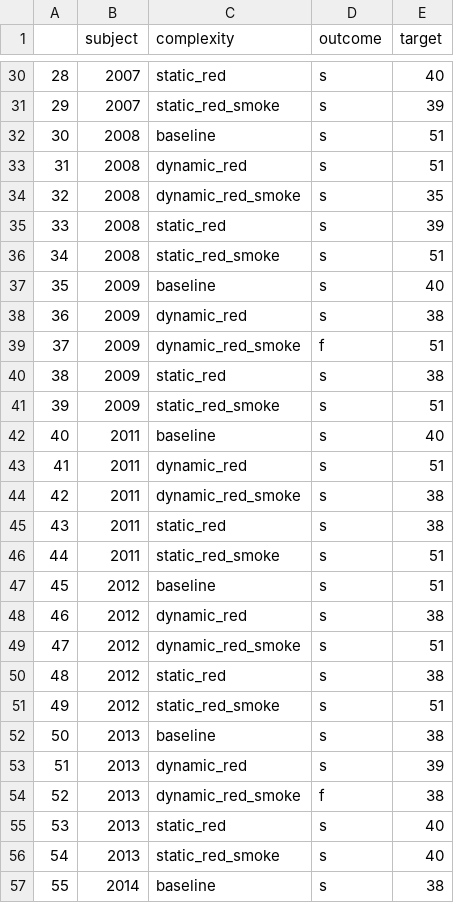
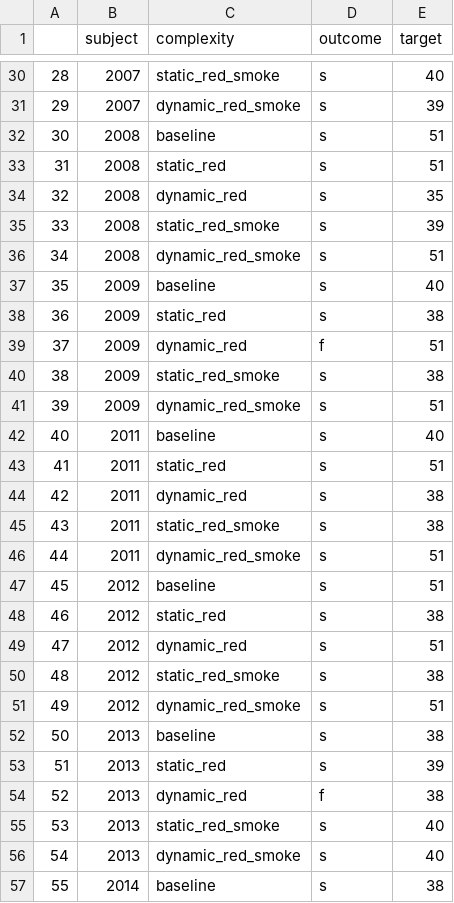
Before and after one commit to HemuManju/offset-analysis, a CSV file: Subject_Target_Info.csv, drawn as a sheet; only a part is shown, gaps mark what is left out; the diff covers the shown part only.

```diff
--- a/Subject_Target_Info.csv
+++ b/Subject_Target_Info.csv
@@ -30,28 +30,28 @@
-28,2007,static_red,s,40
-29,2007,static_red_smoke,s,39
+28,2007,static_red_smoke,s,40
+29,2007,dynamic_red_smoke,s,39
 30,2008,baseline,s,51
-31,2008,dynamic_red,s,51
-32,2008,dynamic_red_smoke,s,35
-33,2008,static_red,s,39
-34,2008,static_red_smoke,s,51
+31,2008,static_red,s,51
+32,2008,dynamic_red,s,35
+33,2008,static_red_smoke,s,39
+34,2008,dynamic_red_smoke,s,51
 35,2009,baseline,s,40
-36,2009,dynamic_red,s,38
-37,2009,dynamic_red_smoke,f,51
-38,2009,static_red,s,38
-39,2009,static_red_smoke,s,51
+36,2009,static_red,s,38
+37,2009,dynamic_red,f,51
+38,2009,static_red_smoke,s,38
+39,2009,dynamic_red_smoke,s,51
 40,2011,baseline,s,40
-41,2011,dynamic_red,s,51
-42,2011,dynamic_red_smoke,s,38
-43,2011,static_red,s,38
-44,2011,static_red_smoke,s,51
+41,2011,static_red,s,51
+42,2011,dynamic_red,s,38
+43,2011,static_red_smoke,s,38
+44,2011,dynamic_red_smoke,s,51
 45,2012,baseline,s,51
-46,2012,dynamic_red,s,38
-47,2012,dynamic_red_smoke,s,51
-48,2012,static_red,s,38
-49,2012,static_red_smoke,s,51
+46,2012,static_red,s,38
+47,2012,dynamic_red,s,51
+48,2012,static_red_smoke,s,38
+49,2012,dynamic_red_smoke,s,51
 50,2013,baseline,s,38
-51,2013,dynamic_red,s,39
-52,2013,dynamic_red_smoke,f,38
-53,2013,static_red,s,40
-54,2013,static_red_smoke,s,40
+51,2013,static_red,s,39
+52,2013,dynamic_red,f,38
+53,2013,static_red_smoke,s,40
+54,2013,dynamic_red_smoke,s,40
 55,2014,baseline,s,38
```
Also changed, not shown: 42 edited cells elsewhere in this file, 11 other files.
